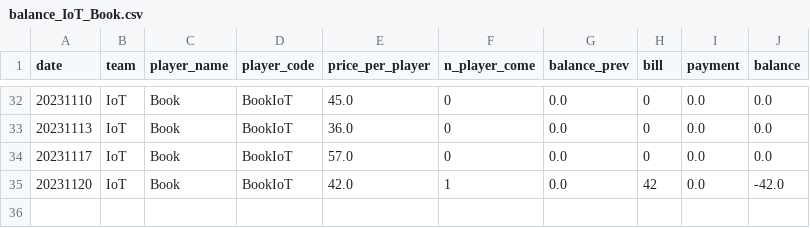
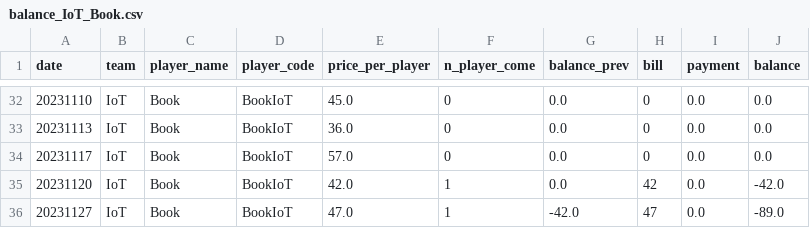
Before and after one commit to BenzSSuk/badminton-payment, a CSV file: account/by_player/IoT/balance_IoT_Book.csv, drawn as a sheet; only a part is shown, gaps mark what is left out.

```diff
--- a/account/by_player/IoT/balance_IoT_Book.csv
+++ b/account/by_player/IoT/balance_IoT_Book.csv
@@ -35 +35,2 @@ date,team,player_name,player_code,price_per_player,n_player_come,balance_prev,bi
 20231120,IoT,Book,BookIoT,42.0,1,0.0,42,0.0,-42.0
+20231127,IoT,Book,BookIoT,47.0,1,-42.0,47,0.0,-89.0
```
Also changed, not shown: account/by_player/Dev/balance_Dev_Nop.csv, account/by_player/IoT/balance_IoT_Kuang.csv, 53 other files.
